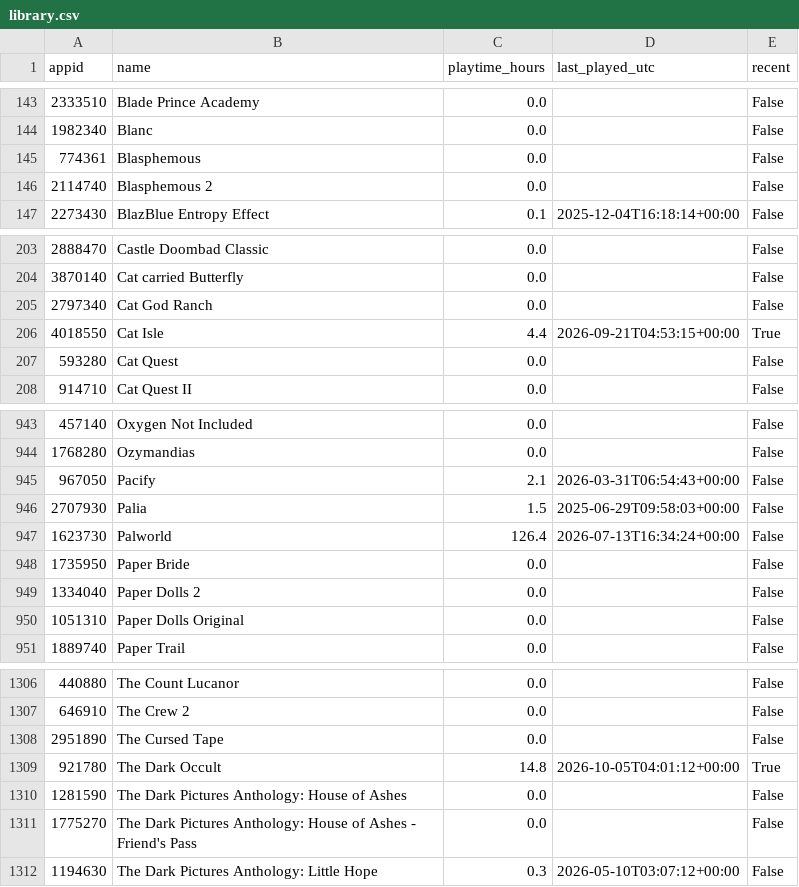
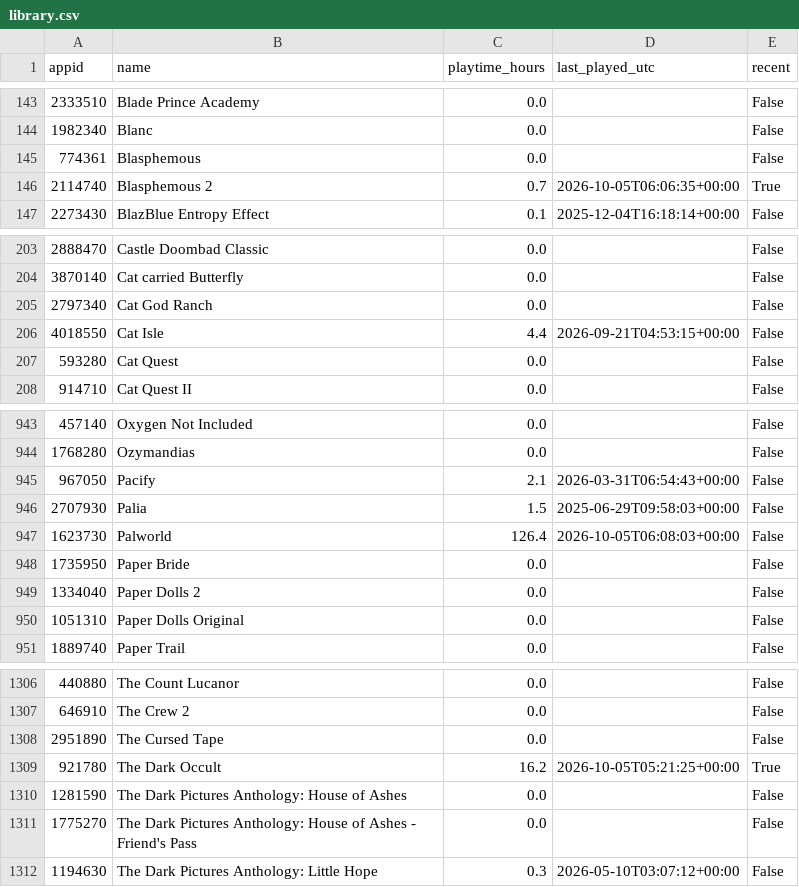
Before and after one commit to loiey8848-blip/steam-data, a CSV file: data/library.csv, drawn as a sheet; only a part is shown, gaps mark what is left out.

Commit message:
Update Steam library, wishlist and achievements

```diff
--- a/data/library.csv
+++ b/data/library.csv
@@ -145,3 +145,3 @@
 774361,Blasphemous,0.0,,False
-2114740,Blasphemous 2,0.0,,False
+2114740,Blasphemous 2,0.7,2026-10-05T06:06:35+00:00,True
 2273430,BlazBlue Entropy Effect,0.1,2025-12-04T16:18:14+00:00,False
@@ -205,3 +205,3 @@
 2797340,Cat God Ranch,0.0,,False
-4018550,Cat Isle,4.4,2026-09-21T04:53:15+00:00,True
+4018550,Cat Isle,4.4,2026-09-21T04:53:15+00:00,False
 593280,Cat Quest,0.0,,False
@@ -946,3 +946,3 @@
 2707930,Palia,1.5,2025-06-29T09:58:03+00:00,False
-1623730,Palworld,126.4,2026-07-13T16:34:24+00:00,False
+1623730,Palworld,126.4,2026-10-05T06:08:03+00:00,False
 1735950,Paper Bride,0.0,,False
@@ -1308,3 +1308,3 @@
 2951890,The Cursed Tape,0.0,,False
-921780,The Dark Occult,14.8,2026-10-05T04:01:12+00:00,True
+921780,The Dark Occult,16.2,2026-10-05T05:21:25+00:00,True
 1281590,The Dark Pictures Anthology: House of Ashes,0.0,,False
```
Also changed, not shown: data/achievement-summary.csv, 32 other files.
